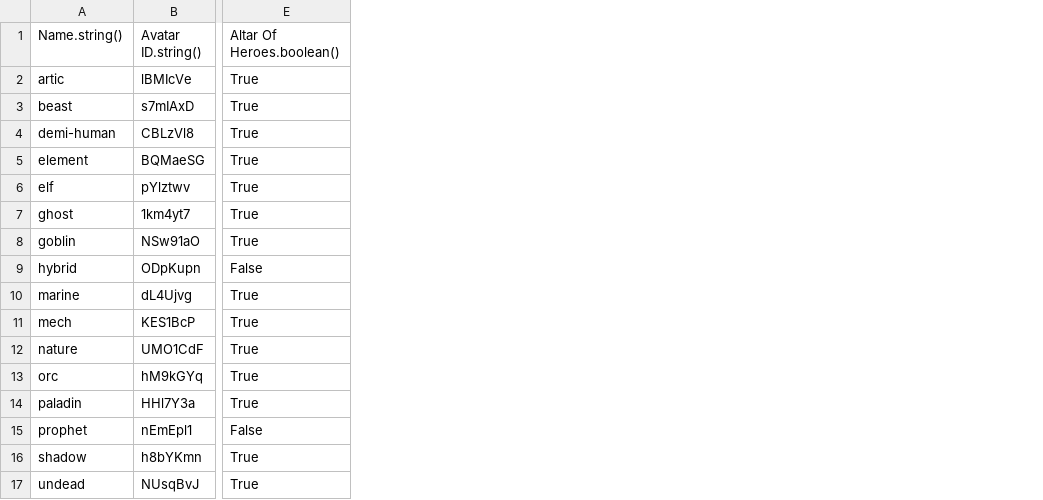
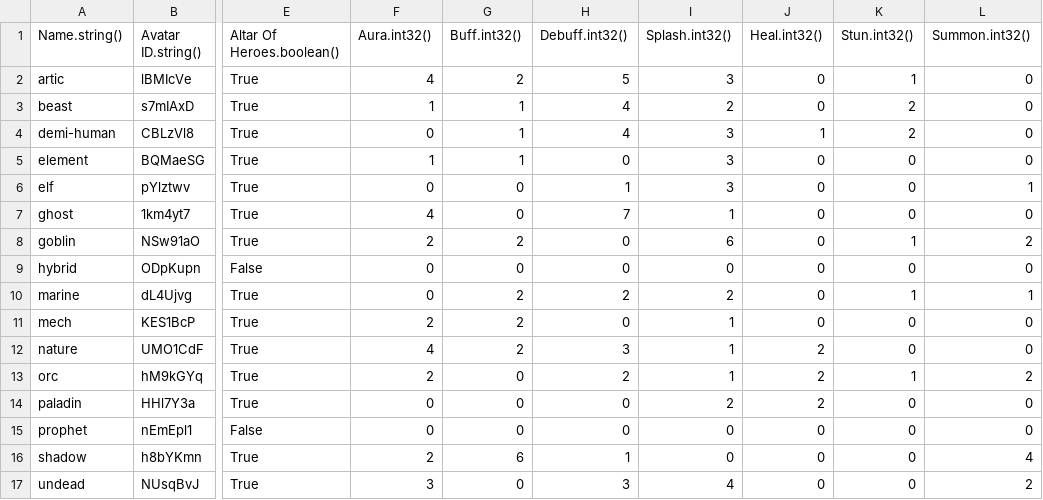
Before and after one commit to Gregaar/Legion-TD-Wiki, a CSV file: backend/Legion-TD-DATA/CSV/Builders.csv, drawn as a sheet; only a part is shown, gaps mark what is left out; the diff names each change by its address in the sheet, - before the commit and + after, or states it on an @@ line.

Commit message:
Builder and mercenary routes (#19)
* feat: add model interfaces and builder and mercenary routes

```diff
--- a/backend/Legion-TD-DATA/CSV/Builders.csv
+++ b/backend/Legion-TD-DATA/CSV/Builders.csv
+column F (Aura.int32()), rows 2-17: 4 | 1 | 0 | 1 | 0 | 4 | 2 | 0 | 0 | 2 | 4 | 2 | 0 | 0 | 2 | 3
+column G (Buff.int32()), rows 2-17: 2 | 1 | 1 | 1 | 0 | 0 | 2 | 0 | 2 | 2 | 2 | 0 | 0 | 0 | 6 | 0
+column H (Debuff.int32()), rows 2-17: 5 | 4 | 4 | 0 | 1 | 7 | 0 | 0 | 2 | 0 | 3 | 2 | 0 | 0 | 1 | 3
+column I (Splash.int32()), rows 2-17: 3 | 2 | 3 | 3 | 3 | 1 | 6 | 0 | 2 | 1 | 1 | 1 | 2 | 0 | 0 | 4
+column J (Heal.int32()), rows 2-17: 0 | 0 | 1 | 0 | 0 | 0 | 0 | 0 | 0 | 0 | 2 | 2 | 2 | 0 | 0 | 0
+column K (Stun.int32()), rows 2-17: 1 | 2 | 2 | 0 | 0 | 0 | 1 | 0 | 1 | 0 | 0 | 1 | 0 | 0 | 0 | 0
+column L (Summon.int32()), rows 2-17: 0 | 0 | 0 | 0 | 1 | 0 | 2 | 0 | 1 | 0 | 0 | 2 | 0 | 0 | 4 | 2
```
Also changed, not shown: backend/Legion-TD-DATA/CSV/Units.csv, 23 other files.
